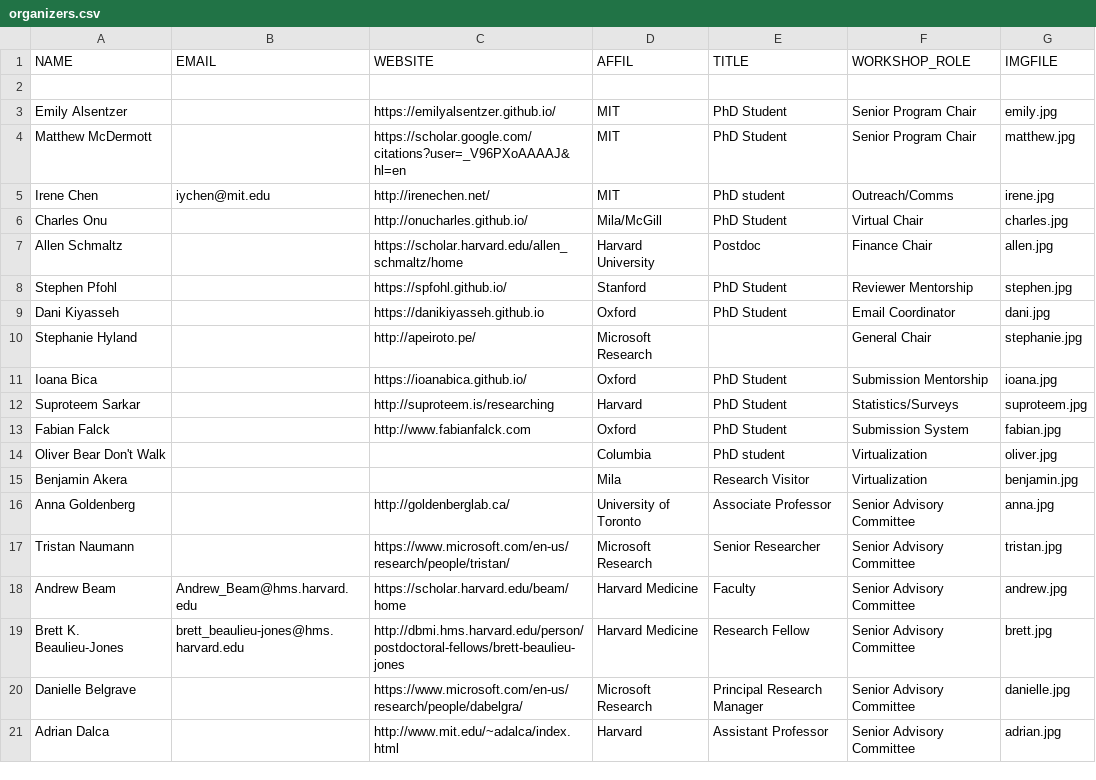
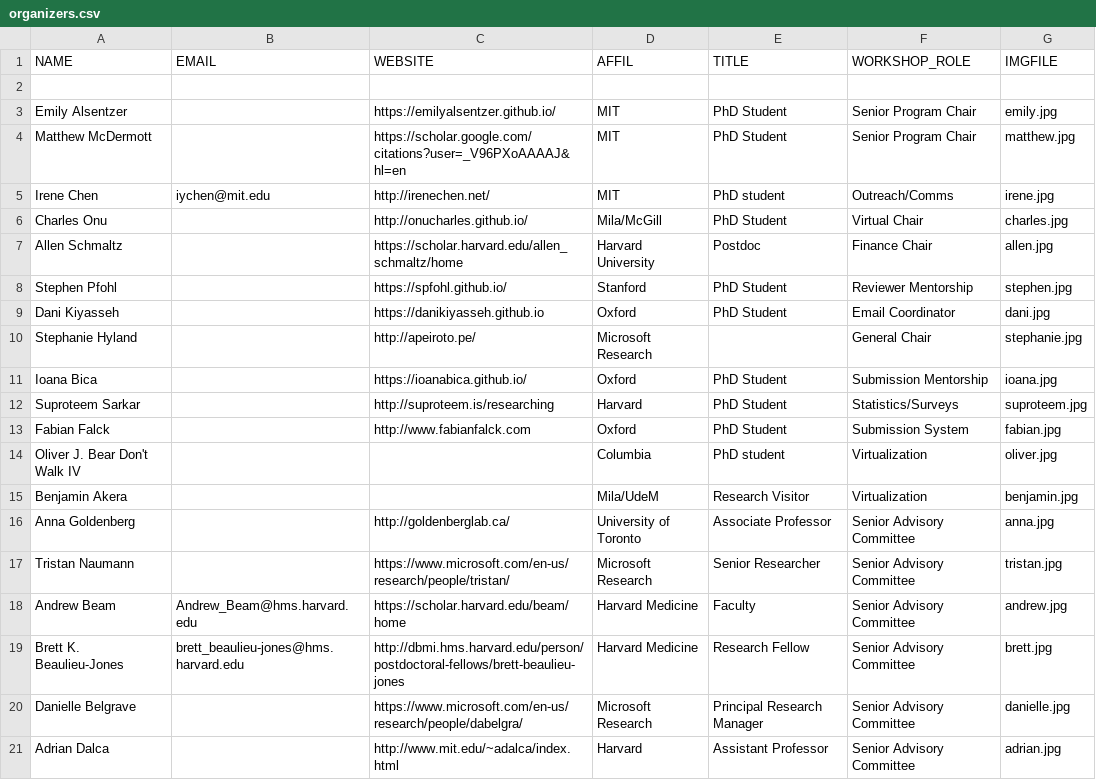
Before and after one commit to ml4health/ml4health.github.io, a CSV file: 2020_content/organizer_data/organizers.csv, drawn as a sheet.

Commit message:
benjamin oliver changes

```diff
--- a/2020_content/organizer_data/organizers.csv
+++ b/2020_content/organizer_data/organizers.csv
@@ -13,4 +13,4 @@ Suproteem Sarkar,,http://suproteem.is/researching,Harvard,PhD Student,Statistics
 Fabian Falck,,http://www.fabianfalck.com,Oxford,PhD Student,Submission System,fabian.jpg
-Oliver Bear Don't Walk,,,Columbia,PhD student,Virtualization,oliver.jpg
-Benjamin Akera,,,Mila,Research Visitor,Virtualization,benjamin.jpg
+Oliver J. Bear Don't Walk IV,,,Columbia,PhD student,Virtualization,oliver.jpg
+Benjamin Akera,,,Mila/UdeM,Research Visitor,Virtualization,benjamin.jpg
 Anna Goldenberg,,http://goldenberglab.ca/,University of Toronto,Associate Professor,Senior Advisory Committee,anna.jpg
```
Also changed, not shown: 3 other files.
